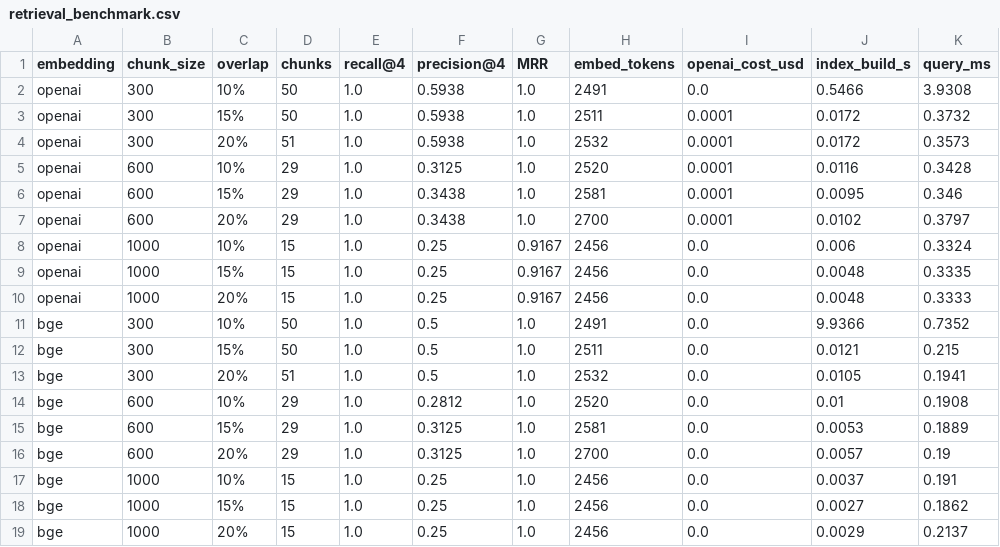
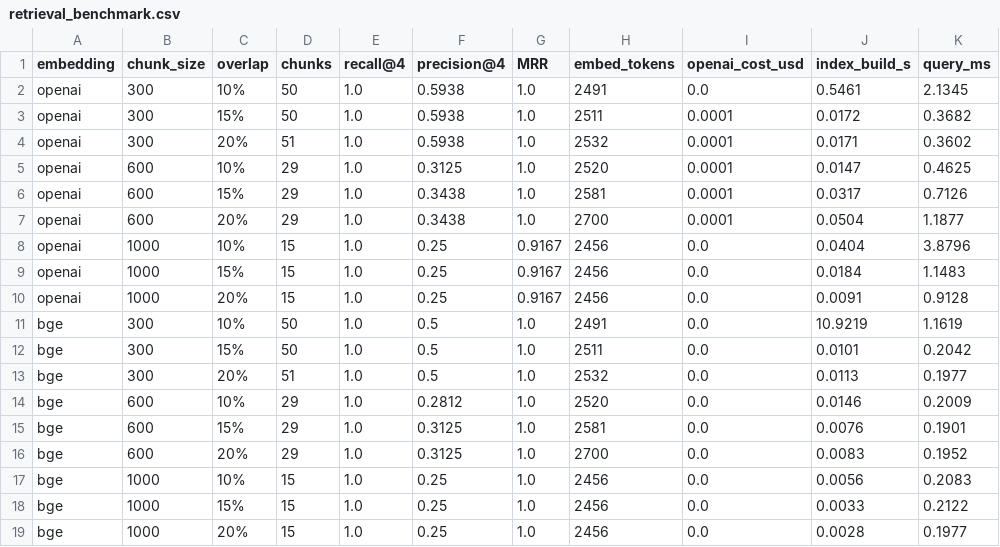
Before and after one commit to arpit-jain-mygit/IITM-PravartakGenAI-ML-Program, a CSV file: Week-24-Graded-Mini-Project/outputs/retrieval_benchmark.csv, drawn as a sheet.

```diff
--- a/Week-24-Graded-Mini-Project/outputs/retrieval_benchmark.csv
+++ b/Week-24-Graded-Mini-Project/outputs/retrieval_benchmark.csv
@@ -1,19 +1,19 @@
 embedding,chunk_size,overlap,chunks,recall@4,precision@4,MRR,embed_tokens,openai_cost_usd,index_build_s,query_ms
-openai,300,10%,50,1.0,0.5938,1.0,2491,0.0,0.5466,3.9308
-openai,300,15%,50,1.0,0.5938,1.0,2511,0.0001,0.0172,0.3732
-openai,300,20%,51,1.0,0.5938,1.0,2532,0.0001,0.0172,0.3573
-openai,600,10%,29,1.0,0.3125,1.0,2520,0.0001,0.0116,0.3428
-openai,600,15%,29,1.0,0.3438,1.0,2581,0.0001,0.0095,0.346
-openai,600,20%,29,1.0,0.3438,1.0,2700,0.0001,0.0102,0.3797
-openai,1000,10%,15,1.0,0.25,0.9167,2456,0.0,0.006,0.3324
-openai,1000,15%,15,1.0,0.25,0.9167,2456,0.0,0.0048,0.3335
-openai,1000,20%,15,1.0,0.25,0.9167,2456,0.0,0.0048,0.3333
-bge,300,10%,50,1.0,0.5,1.0,2491,0.0,9.9366,0.7352
-bge,300,15%,50,1.0,0.5,1.0,2511,0.0,0.0121,0.215
-bge,300,20%,51,1.0,0.5,1.0,2532,0.0,0.0105,0.1941
-bge,600,10%,29,1.0,0.2812,1.0,2520,0.0,0.01,0.1908
-bge,600,15%,29,1.0,0.3125,1.0,2581,0.0,0.0053,0.1889
-bge,600,20%,29,1.0,0.3125,1.0,2700,0.0,0.0057,0.19
-bge,1000,10%,15,1.0,0.25,1.0,2456,0.0,0.0037,0.191
-bge,1000,15%,15,1.0,0.25,1.0,2456,0.0,0.0027,0.1862
-bge,1000,20%,15,1.0,0.25,1.0,2456,0.0,0.0029,0.2137
+openai,300,10%,50,1.0,0.5938,1.0,2491,0.0,0.5461,2.1345
+openai,300,15%,50,1.0,0.5938,1.0,2511,0.0001,0.0172,0.3682
+openai,300,20%,51,1.0,0.5938,1.0,2532,0.0001,0.0171,0.3602
+openai,600,10%,29,1.0,0.3125,1.0,2520,0.0001,0.0147,0.4625
+openai,600,15%,29,1.0,0.3438,1.0,2581,0.0001,0.0317,0.7126
+openai,600,20%,29,1.0,0.3438,1.0,2700,0.0001,0.0504,1.1877
+openai,1000,10%,15,1.0,0.25,0.9167,2456,0.0,0.0404,3.8796
+openai,1000,15%,15,1.0,0.25,0.9167,2456,0.0,0.0184,1.1483
+openai,1000,20%,15,1.0,0.25,0.9167,2456,0.0,0.0091,0.9128
+bge,300,10%,50,1.0,0.5,1.0,2491,0.0,10.9219,1.1619
+bge,300,15%,50,1.0,0.5,1.0,2511,0.0,0.0101,0.2042
+bge,300,20%,51,1.0,0.5,1.0,2532,0.0,0.0113,0.1977
+bge,600,10%,29,1.0,0.2812,1.0,2520,0.0,0.0146,0.2009
+bge,600,15%,29,1.0,0.3125,1.0,2581,0.0,0.0076,0.1901
+bge,600,20%,29,1.0,0.3125,1.0,2700,0.0,0.0083,0.1952
+bge,1000,10%,15,1.0,0.25,1.0,2456,0.0,0.0056,0.2083
+bge,1000,15%,15,1.0,0.25,1.0,2456,0.0,0.0033,0.2122
+bge,1000,20%,15,1.0,0.25,1.0,2456,0.0,0.0028,0.1977
```
Also changed, not shown: Week-24-Graded-Mini-Project/outputs/embedding_cost_latency.csv, 15 other files.
